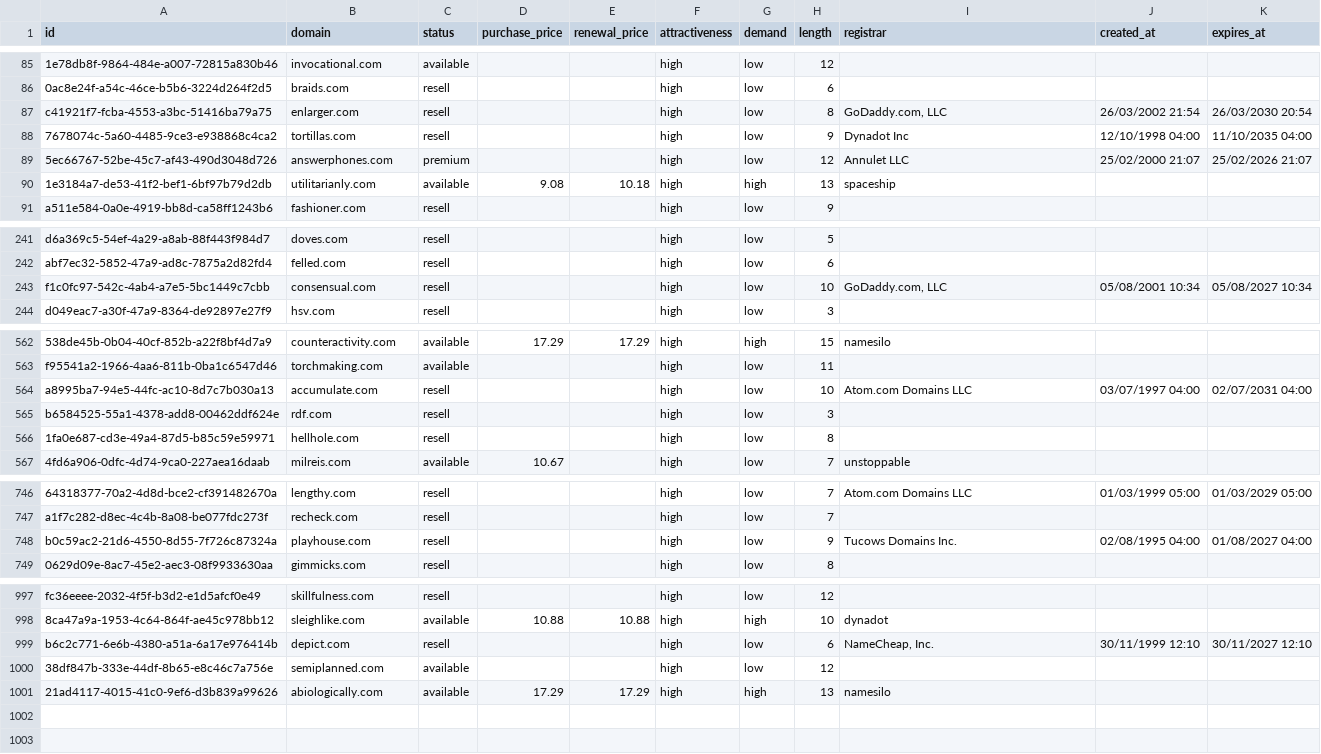
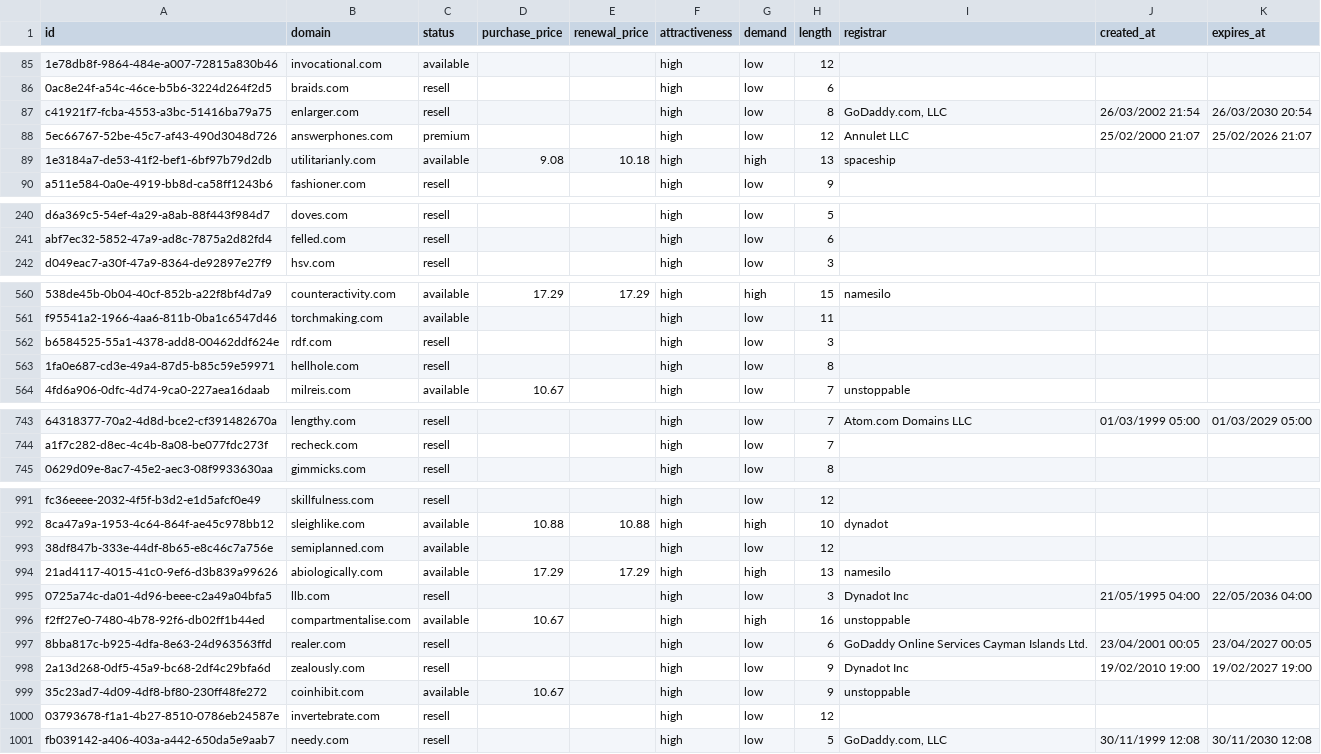
Before and after one commit to UniqueDomains/com-oneword-domains, a CSV file: com.csv, drawn as a sheet; only a part is shown, gaps mark what is left out; removed rows and columns are numbered as before the commit, all else as after; the diff covers the shown part only; the diff names each change by its address in the sheet, - before the commit and + after, or states it on an @@ line.

Commit message:
Domains update

```diff
--- a/com.csv
+++ b/com.csv
-row 88: 7678074c-5a60-4485-9ce3-e938868c4ca2 | tortillas.com | resell |  |  | high | low | 9 | Dynadot Inc | 12/10/1998 04:00 | 11/10/2035 04:00
-row 243: f1c0fc97-542c-4ab4-a7e5-5bc1449c7cbb | consensual.com | resell |  |  | high | low | 10 | GoDaddy.com, LLC | 05/08/2001 10:34 | 05/08/2027 10:34
-row 564: a8995ba7-94e5-44fc-ac10-8d7c7b030a13 | accumulate.com | resell |  |  | high | low | 10 | Atom.com Domains LLC | 03/07/1997 04:00 | 02/07/2031 04:00
-row 748: b0c59ac2-21d6-4550-8d55-7f726c87324a | playhouse.com | resell |  |  | high | low | 9 | Tucows Domains Inc. | 02/08/1995 04:00 | 01/08/2027 04:00
-row 999: b6c2c771-6e6b-4380-a51a-6a17e976414b | depict.com | resell |  |  | high | low | 6 | NameCheap, Inc. | 30/11/1999 12:10 | 30/11/2027 12:10
+row 995: 0725a74c-da01-4d96-beee-c2a49a04bfa5 | llb.com | resell |  |  | high | low | 3 | Dynadot Inc | 21/05/1995 04:00 | 22/05/2036 04:00
+row 996: f2ff27e0-7480-4b78-92f6-db02ff1b44ed | compartmentalise.com | available | 10.67 |  | high | high | 16 | unstoppable
+row 997: 8bba817c-b925-4dfa-8e63-24d963563ffd | realer.com | resell |  |  | high | low | 6 | GoDaddy Online Services Cayman Islands Ltd. | 23/04/2001 00:05 | 23/04/2027 00:05
+row 998: 2a13d268-0df5-45a9-bc68-2df4c29bfa6d | zealously.com | resell |  |  | high | low | 9 | Dynadot Inc | 19/02/2010 19:00 | 19/02/2027 19:00
+row 999: 35c23ad7-4d09-4df8-bf80-230ff48fe272 | coinhibit.com | available | 10.67 |  | high | low | 9 | unstoppable
+row 1000: 03793678-f1a1-4b27-8510-0786eb24587e | invertebrate.com | resell |  |  | high | low | 12
+row 1001: fb039142-a406-403a-a442-650da5e9aab7 | needy.com | resell |  |  | high | low | 5 | GoDaddy.com, LLC | 30/11/1999 12:08 | 30/11/2030 12:08
```
Also changed, not shown: 2 removed rows and 4 edited cells elsewhere in this file, 5 other files.
